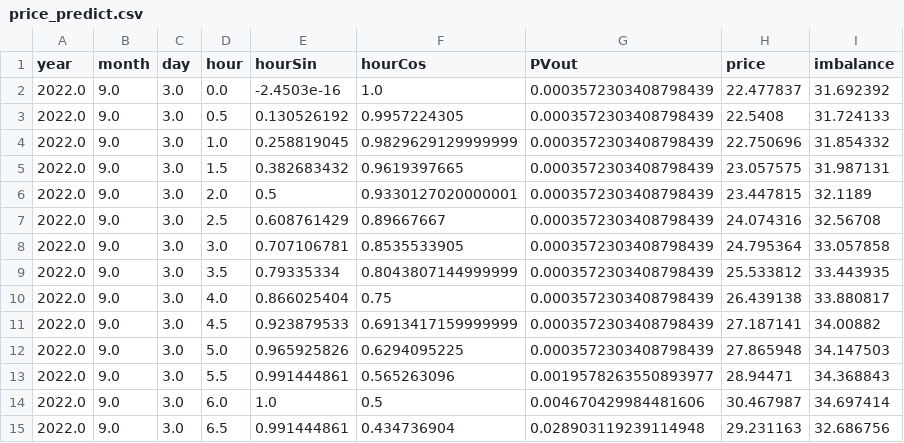
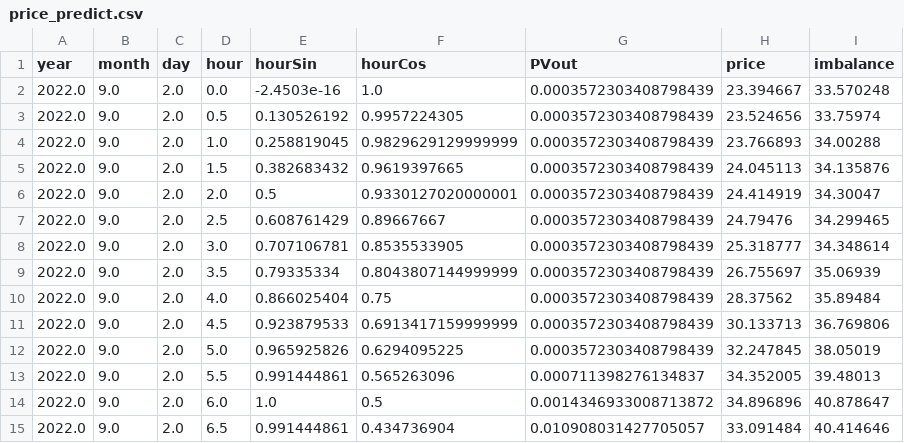
Before and after one commit to SmartGridLab/battery-control-by-reinforcement-learning, a CSV file: Battery-Control-By-Reinforcement-Learning/price_predict.csv, drawn as a sheet; only a part is shown; the diff covers the shown part only.

```diff
--- a/Battery-Control-By-Reinforcement-Learning/price_predict.csv
+++ b/Battery-Control-By-Reinforcement-Learning/price_predict.csv
@@ -1,15 +1,15 @@
 year,month,day,hour,hourSin,hourCos,PVout,price,imbalance
-2022.0,9.0,3.0,0.0,-2.4503e-16,1.0,0.0003572303408798439,22.477837,31.692392
-2022.0,9.0,3.0,0.5,0.130526192,0.9957224305,0.0003572303408798439,22.5408,31.724133
-2022.0,9.0,3.0,1.0,0.258819045,0.9829629129999999,0.0003572303408798439,22.750696,31.854332
-2022.0,9.0,3.0,1.5,0.382683432,0.9619397665,0.0003572303408798439,23.057575,31.987131
-2022.0,9.0,3.0,2.0,0.5,0.9330127020000001,0.0003572303408798439,23.447815,32.1189
-2022.0,9.0,3.0,2.5,0.608761429,0.89667667,0.0003572303408798439,24.074316,32.56708
-2022.0,9.0,3.0,3.0,0.707106781,0.8535533905,0.0003572303408798439,24.795364,33.057858
-2022.0,9.0,3.0,3.5,0.79335334,0.8043807144999999,0.0003572303408798439,25.533812,33.443935
-2022.0,9.0,3.0,4.0,0.866025404,0.75,0.0003572303408798439,26.439138,33.880817
-2022.0,9.0,3.0,4.5,0.923879533,0.6913417159999999,0.0003572303408798439,27.187141,34.00882
-2022.0,9.0,3.0,5.0,0.965925826,0.6294095225,0.0003572303408798439,27.865948,34.147503
-2022.0,9.0,3.0,5.5,0.991444861,0.565263096,0.0019578263550893977,28.94471,34.368843
-2022.0,9.0,3.0,6.0,1.0,0.5,0.004670429984481606,30.467987,34.697414
-2022.0,9.0,3.0,6.5,0.991444861,0.434736904,0.028903119239114948,29.231163,32.686756
+2022.0,9.0,2.0,0.0,-2.4503e-16,1.0,0.0003572303408798439,23.394667,33.570248
+2022.0,9.0,2.0,0.5,0.130526192,0.9957224305,0.0003572303408798439,23.524656,33.75974
+2022.0,9.0,2.0,1.0,0.258819045,0.9829629129999999,0.0003572303408798439,23.766893,34.00288
+2022.0,9.0,2.0,1.5,0.382683432,0.9619397665,0.0003572303408798439,24.045113,34.135876
+2022.0,9.0,2.0,2.0,0.5,0.9330127020000001,0.0003572303408798439,24.414919,34.30047
+2022.0,9.0,2.0,2.5,0.608761429,0.89667667,0.0003572303408798439,24.79476,34.299465
+2022.0,9.0,2.0,3.0,0.707106781,0.8535533905,0.0003572303408798439,25.318777,34.348614
+2022.0,9.0,2.0,3.5,0.79335334,0.8043807144999999,0.0003572303408798439,26.755697,35.06939
+2022.0,9.0,2.0,4.0,0.866025404,0.75,0.0003572303408798439,28.37562,35.89484
+2022.0,9.0,2.0,4.5,0.923879533,0.6913417159999999,0.0003572303408798439,30.133713,36.769806
+2022.0,9.0,2.0,5.0,0.965925826,0.6294095225,0.0003572303408798439,32.247845,38.05019
+2022.0,9.0,2.0,5.5,0.991444861,0.565263096,0.000711398276134837,34.352005,39.48013
+2022.0,9.0,2.0,6.0,1.0,0.5,0.0014346933008713872,34.896896,40.878647
+2022.0,9.0,2.0,6.5,0.991444861,0.434736904,0.010908031427705057,33.091484,40.414646
```
Also changed, not shown: 126 edited cells elsewhere in this file, Battery-Control-By-Reinforcement-Learning/pv_predict.csv, Battery-Control-By-Reinforcement-Learning/result_dataframe.csv, 13 other files.
